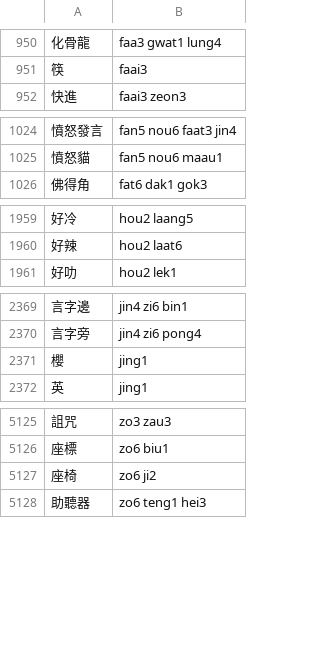
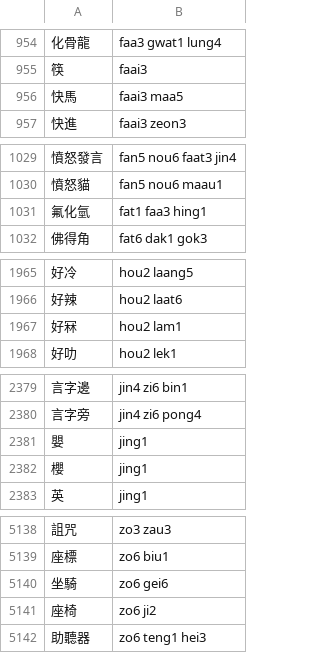
Before and after one commit to bingzheung/emoji-cantonese, a TSV file: output/dict.tsv, drawn as a sheet; only a part is shown, gaps mark what is left out; the diff covers the shown part only; the diff names each change by its address in the sheet, - before the commit and + after, or states it on an @@ line.

```diff
--- a/output/dict.tsv
+++ b/output/dict.tsv
+row 956: 快馬 | faai3 maa5
+row 1031: 氟化氫 | fat1 faa3 hing1
+row 1967: 好冧 | hou2 lam1
+row 2381: 嬰 | jing1
+row 5140: 坐騎 | zo6 gei6
```
Also changed, not shown: 9 added rows elsewhere in this file, 6 other files.
